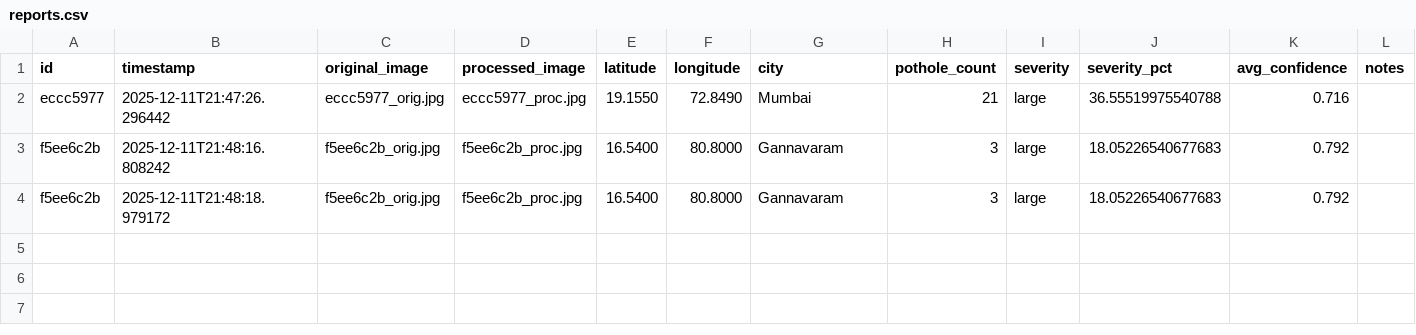
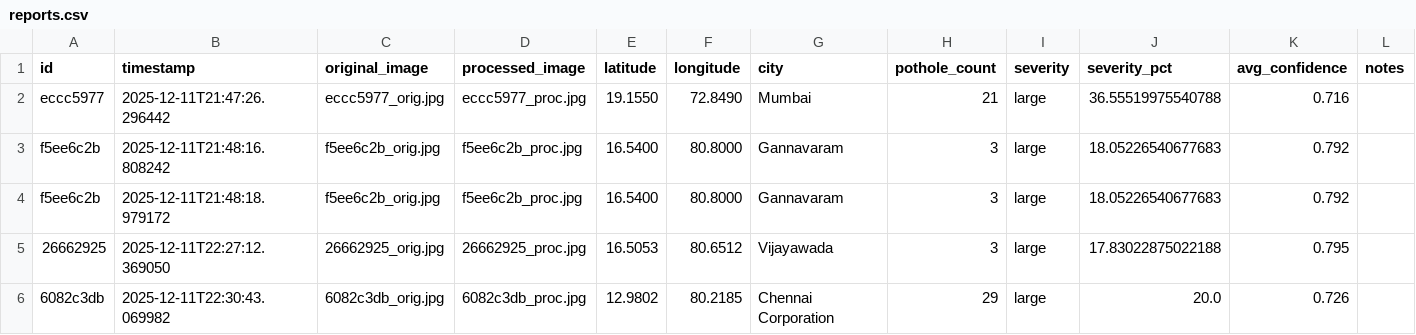
Before and after one commit to swethankarthik/pothole-detection, a CSV file: data/reports.csv, drawn as a sheet; the diff names each change by its address in the sheet, - before the commit and + after, or states it on an @@ line.

Commit message:
Added report download feature

```diff
--- a/data/reports.csv
+++ b/data/reports.csv
+row 5: 26662925 | 2025-12-11T22:27:12.369050 | 26662925_orig.jpg | 26662925_proc.jpg | 16.5053 | 80.6512 | Vijayawada | 3 | large | 17.83022875022188 | 0.795
+row 6: 6082c3db | 2025-12-11T22:30:43.069982 | 6082c3db_orig.jpg | 6082c3db_proc.jpg | 12.9802 | 80.2185 | Chennai Corporation | 29 | large | 20.0 | 0.726
```
Also changed, not shown: 6 other files.
